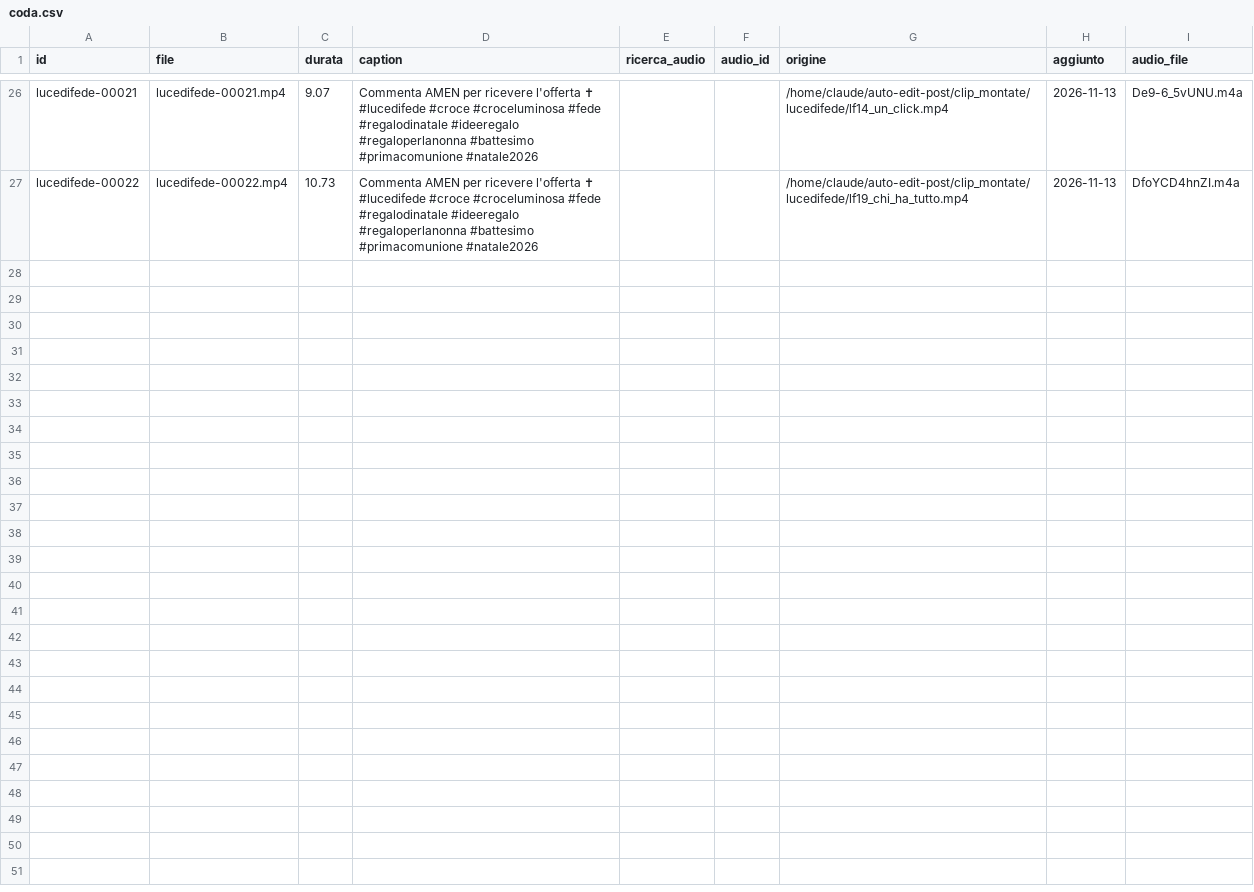
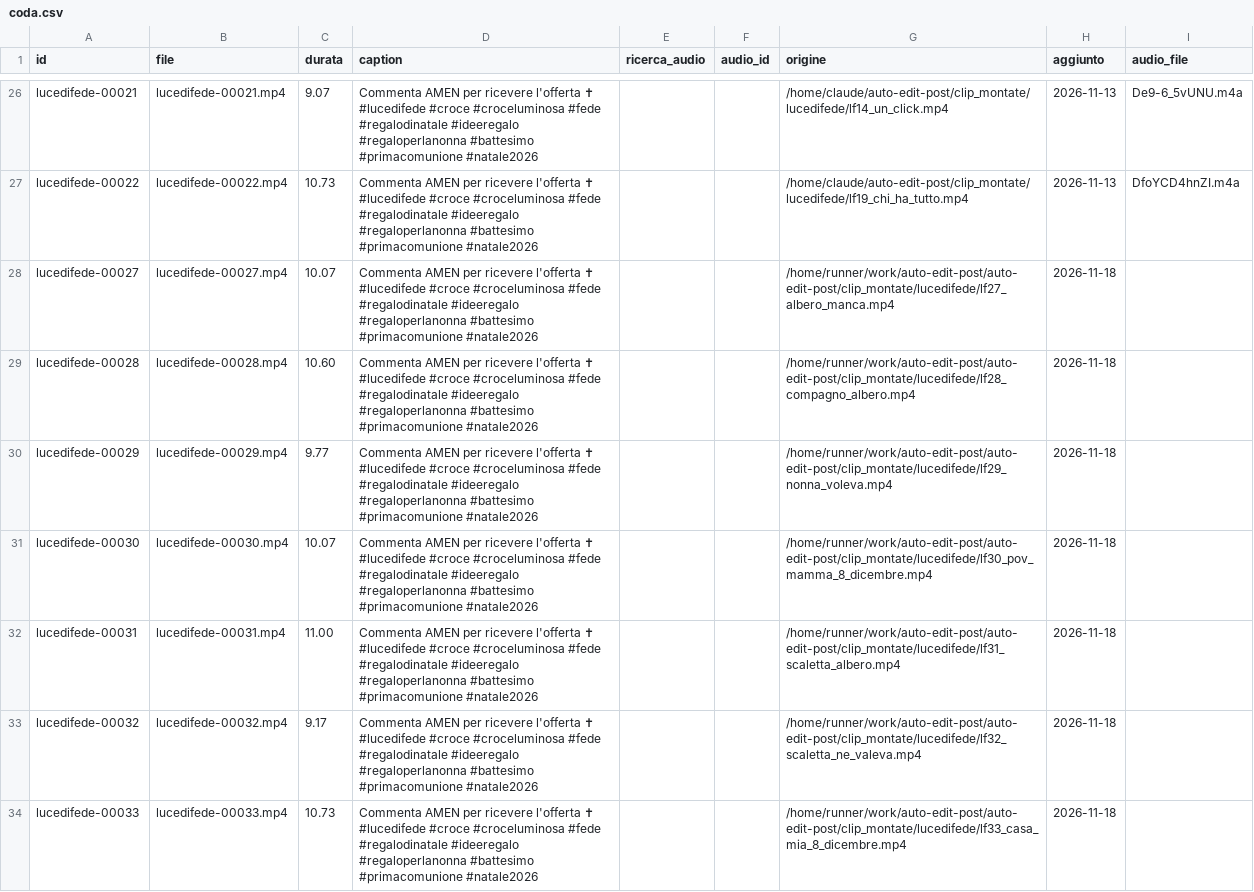
Before and after one commit to yassineben2004-droid/auto-edit-post, a CSV file: pagine/lucedifede/coda/coda.csv, drawn as a sheet; only a part is shown, gaps mark what is left out; ↵ is a line break in a cell; the diff covers the shown part only; the diff names each change by its address in the sheet, - before the commit and + after, or states it on an @@ line.

```diff
--- a/pagine/lucedifede/coda/coda.csv
+++ b/pagine/lucedifede/coda/coda.csv
+row 28: lucedifede-00027 | lucedifede-00027.mp4 | 10.07 | Commenta AMEN per ricevere l'offerta ✝ ↵ #lucedifede #croce #croceluminosa #fede #regalodinatale #ideeregalo #regaloperlanonna #battesimo #primacomunione #natale2026 |  |  | /home/runner/work/auto-edit-post/auto-edit-post/clip_montate/lucedifede/lf27_albero_manca.mp4 | 2026-11-18
+row 29: lucedifede-00028 | lucedifede-00028.mp4 | 10.60 | Commenta AMEN per ricevere l'offerta ✝ ↵ #lucedifede #croce #croceluminosa #fede #regalodinatale #ideeregalo #regaloperlanonna #battesimo #primacomunione #natale2026 |  |  | /home/runner/work/auto-edit-post/auto-edit-post/clip_montate/lucedifede/lf28_compagno_albero.mp4 | 2026-11-18
+row 30: lucedifede-00029 | lucedifede-00029.mp4 | 9.77 | Commenta AMEN per ricevere l'offerta ✝ ↵ #lucedifede #croce #croceluminosa #fede #regalodinatale #ideeregalo #regaloperlanonna #battesimo #primacomunione #natale2026 |  |  | /home/runner/work/auto-edit-post/auto-edit-post/clip_montate/lucedifede/lf29_nonna_voleva.mp4 | 2026-11-18
+row 31: lucedifede-00030 | lucedifede-00030.mp4 | 10.07 | Commenta AMEN per ricevere l'offerta ✝ ↵ #lucedifede #croce #croceluminosa #fede #regalodinatale #ideeregalo #regaloperlanonna #battesimo #primacomunione #natale2026 |  |  | /home/runner/work/auto-edit-post/auto-edit-post/clip_montate/lucedifede/lf30_pov_mamma_8_dicembre.mp4 | 2026-11-18
+row 32: lucedifede-00031 | lucedifede-00031.mp4 | 11.00 | Commenta AMEN per ricevere l'offerta ✝ ↵ #lucedifede #croce #croceluminosa #fede #regalodinatale #ideeregalo #regaloperlanonna #battesimo #primacomunione #natale2026 |  |  | /home/runner/work/auto-edit-post/auto-edit-post/clip_montate/lucedifede/lf31_scaletta_albero.mp4 | 2026-11-18
+row 33: lucedifede-00032 | lucedifede-00032.mp4 | 9.17 | Commenta AMEN per ricevere l'offerta ✝ ↵ #lucedifede #croce #croceluminosa #fede #regalodinatale #ideeregalo #regaloperlanonna #battesimo #primacomunione #natale2026 |  |  | /home/runner/work/auto-edit-post/auto-edit-post/clip_montate/lucedifede/lf32_scaletta_ne_valeva.mp4 | 2026-11-18
+row 34: lucedifede-00033 | lucedifede-00033.mp4 | 10.73 | Commenta AMEN per ricevere l'offerta ✝ ↵ #lucedifede #croce #croceluminosa #fede #regalodinatale #ideeregalo #regaloperlanonna #battesimo #primacomunione #natale2026 |  |  | /home/runner/work/auto-edit-post/auto-edit-post/clip_montate/lucedifede/lf33_casa_mia_8_dicembre.mp4 | 2026-11-18
```
Also changed, not shown: 7 added rows elsewhere in this file, 15 other files.
